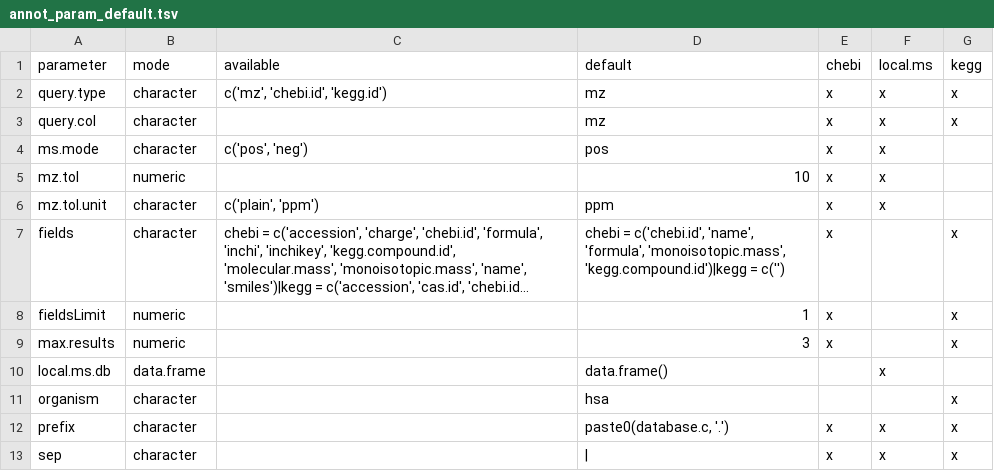
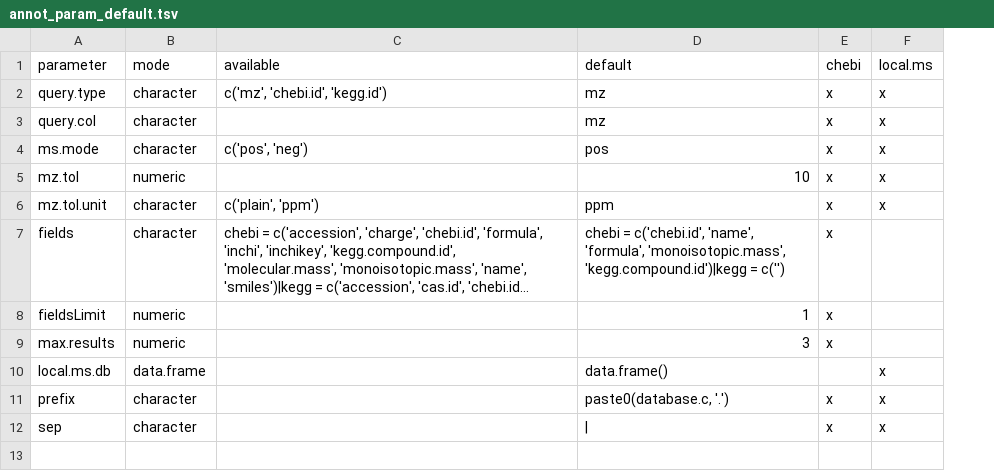
Before and after one commit to odisce/phenomis, a TSV file: inst/extdata/annot_param_default.tsv, drawn as a sheet; long unchanged cells end in …; the diff names each change by its address in the sheet, - before the commit and + after, or states it on an @@ line.

```diff
--- a/inst/extdata/annot_param_default.tsv
+++ b/inst/extdata/annot_param_default.tsv
-column G (kegg), rows 2-9: x | x |  |  |  | x | x | x; rows 12-13: x | x
-row 11: organism | character |  | hsa |  |  | x
```
Also changed, not shown: 41 other files.
